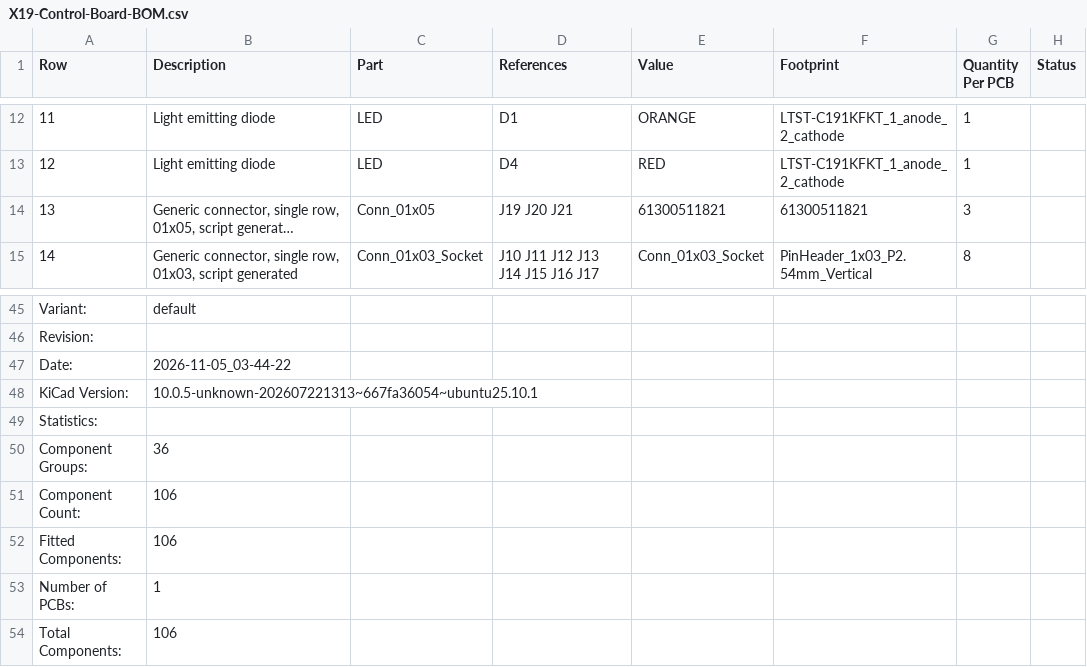
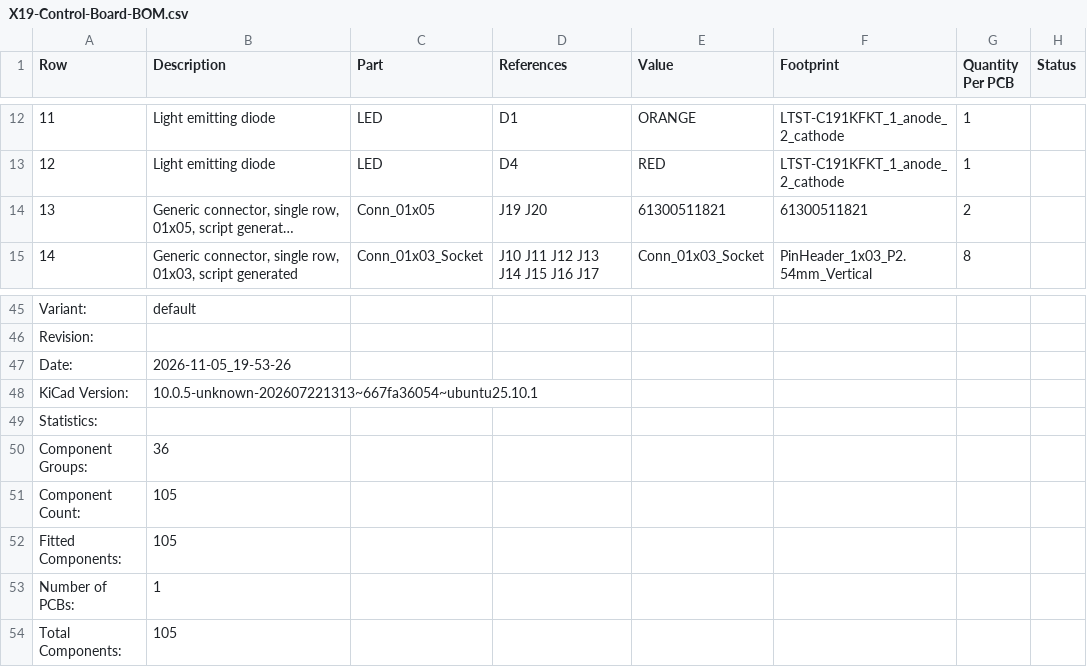
Before and after one commit to purduerov/X19-Control-Board, a CSV file: X19-Control-Board-BOM.csv, drawn as a sheet; only a part is shown, gaps mark what is left out; long unchanged cells end in …; the diff names each change by its address in the sheet, - before the commit and + after, or states it on an @@ line.

```diff
--- a/X19-Control-Board-BOM.csv
+++ b/X19-Control-Board-BOM.csv
-D14 (References): J19 J20 J21
+D14 (References): J19 J20
-G14 (Quantity Per PCB): 3
+G14 (Quantity Per PCB): 2
-B47 (Description): 2026-11-05_03-44-22
+B47 (Description): 2026-11-05_19-53-26
-B51:B52 (Description): 106
+B51:B52 (Description): 105
-B54 (Description): 106
+B54 (Description): 105
```
Also changed, not shown: 4 other files.
